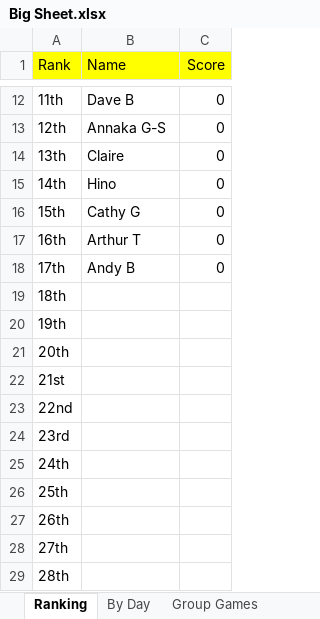
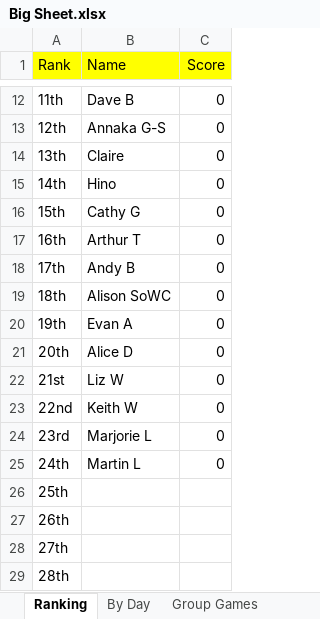
Before and after one commit to hairybloke68/FootieTake2, an Excel workbook: resources/Forms/Excel/Big Sheet.xlsx, sheet Ranking, drawn as a sheet; only a part is shown, gaps mark what is left out; values as stored, in another font and other column widths than the file's, no borders; the diff names each change by its address in the sheet, - before the commit and + after, or states it on an @@ line.

```diff
--- a/resources/Forms/Excel/Big Sheet.xlsx (sheet Ranking)
+++ b/resources/Forms/Excel/Big Sheet.xlsx (sheet Ranking)
-B19 (Name): (empty)
+B19 (Name): Alison SoWC
-C19:C25 (Score): (empty)
+C19:C25 (Score): 0
-B20 (Name): (empty)
+B20 (Name): Evan A
-B21 (Name): (empty)
+B21 (Name): Alice D
-B22 (Name): (empty)
+B22 (Name): Liz W
-B23 (Name): (empty)
+B23 (Name): Keith W
-B24 (Name): (empty)
+B24 (Name): Marjorie L
-B25 (Name): (empty)
+B25 (Name): Martin L
```
Also changed, not shown: sheet By Day, other sheet tabs, 10 other files.
